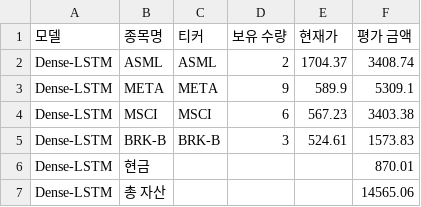
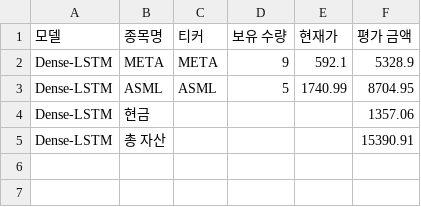
Before and after one commit to chesin1/stock_ai_trading_us, a CSV file: data/dense_lstm_portfolio_final.csv, drawn as a sheet.

```diff
--- a/data/dense_lstm_portfolio_final.csv
+++ b/data/dense_lstm_portfolio_final.csv
@@ -1,7 +1,5 @@
 모델,종목명,티커,보유 수량,현재가,평가 금액
-Dense-LSTM,ASML,ASML,2,1704.37,3408.74
-Dense-LSTM,META,META,9,589.9,5309.1
-Dense-LSTM,MSCI,MSCI,6,567.23,3403.38
-Dense-LSTM,BRK-B,BRK-B,3,524.61,1573.83
-Dense-LSTM,현금,,,,870.01
-Dense-LSTM,총 자산,,,,14565.06
+Dense-LSTM,META,META,9,592.1,5328.9
+Dense-LSTM,ASML,ASML,5,1740.99,8704.95
+Dense-LSTM,현금,,,,1357.06
+Dense-LSTM,총 자산,,,,15390.91
```
Also changed, not shown: data/gb_1d_portfolio_final.csv, data/gb_20d_portfolio_final.csv, 44 other files.
